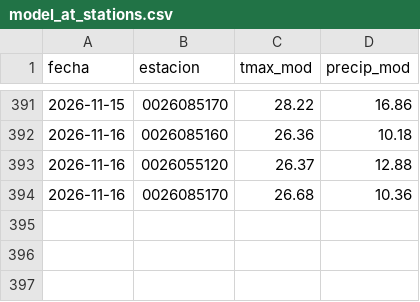
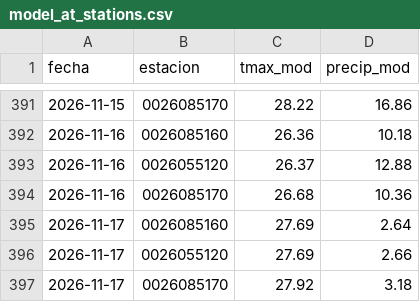
Before and after one commit to al3jandroangel/sat-incendios-cali, a CSV file: data/model_at_stations.csv, drawn as a sheet; only a part is shown, gaps mark what is left out; the diff names each change by its address in the sheet, - before the commit and + after, or states it on an @@ line.

```diff
--- a/data/model_at_stations.csv
+++ b/data/model_at_stations.csv
+row 395: 2026-11-17 | 0026085160 | 27.69 | 2.64
+row 396: 2026-11-17 | 0026055120 | 27.69 | 2.66
+row 397: 2026-11-17 | 0026085170 | 27.92 | 3.18
```
Also changed, not shown: 8 other files.
